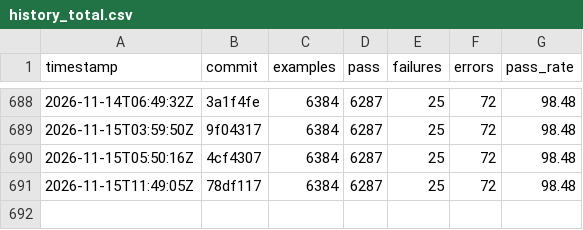
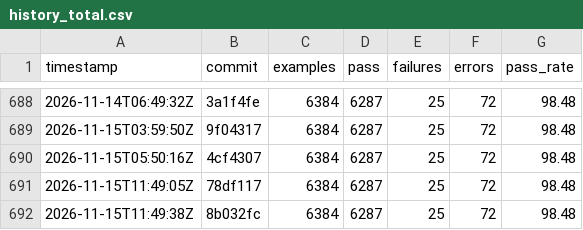
Before and after one commit to sisshiki1969/monoruby, a CSV file: library/data/history_total.csv, drawn as a sheet; only a part is shown, gaps mark what is left out; the diff names each change by its address in the sheet, - before the commit and + after, or states it on an @@ line.

```diff
--- a/library/data/history_total.csv
+++ b/library/data/history_total.csv
+row 692: 2026-11-15T11:49:38Z | 8b032fc | 6384 | 6287 | 25 | 72 | 98.48
```
Also changed, not shown: 2 other files.
